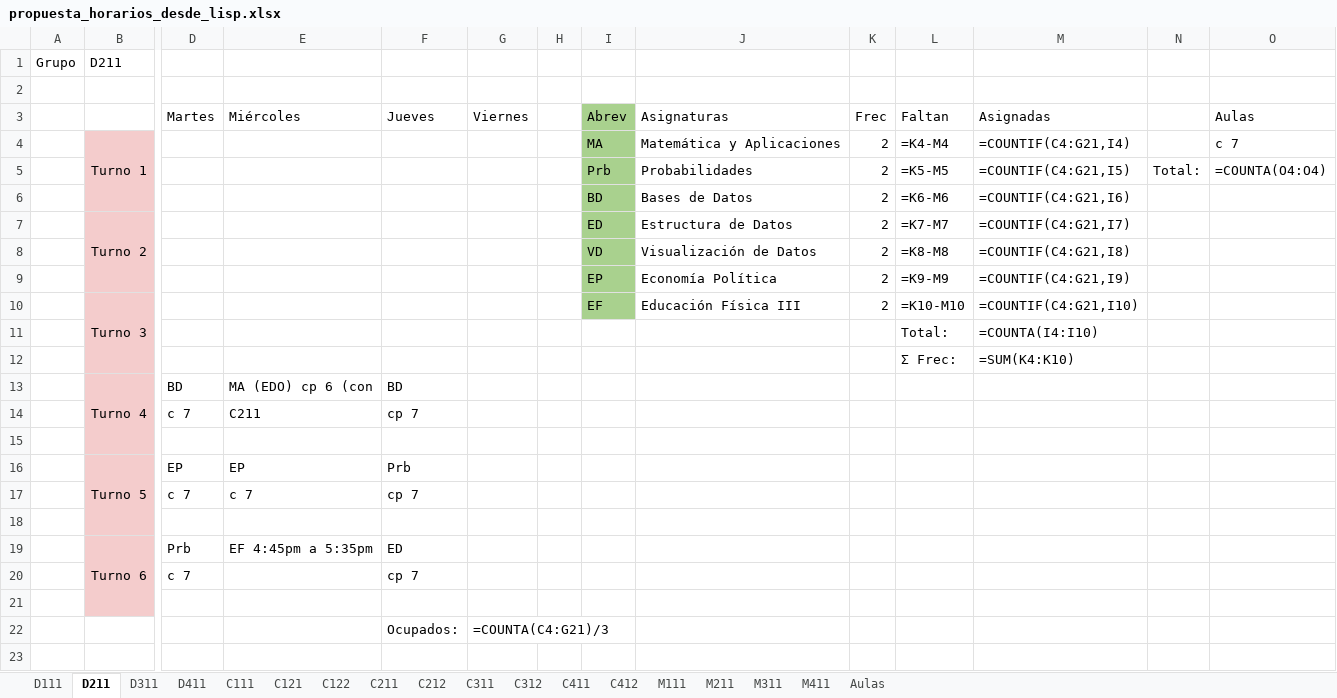
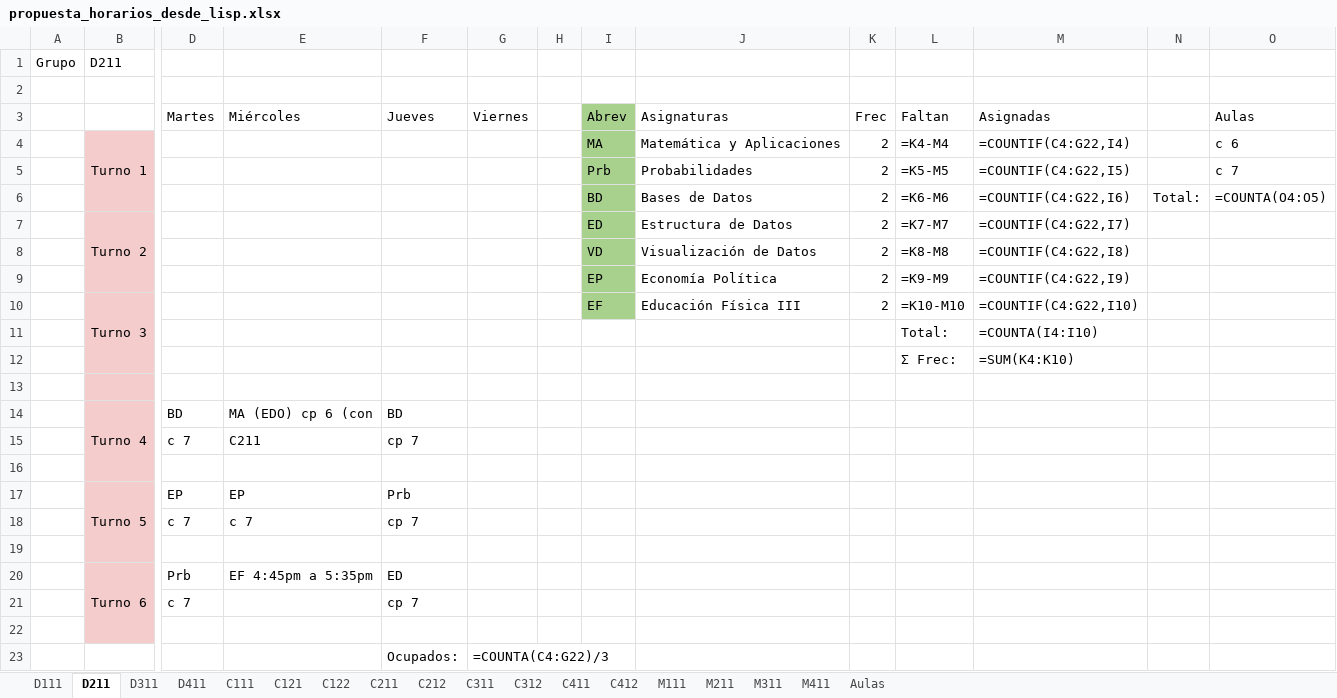
Before and after one commit to joselazo21/tesiis-lisp-excel-python, an Excel workbook: propuesta_horarios_desde_lisp.xlsx, sheet D211, drawn as a sheet; only a part is shown, gaps mark what is left out; values as stored, in another font and other column widths than the file's, no borders; formulas without a stored value are shown as written; conditional formats not drawn; addresses are those after the commit; rows hold the shown columns only; the diff names each change by its address in the sheet, - before the commit and + after, or states it on an @@ line.

Commit message:
feat: Inyectar fila separadora entre Turno 3 y Turno 4 en horarios
Se modificó la generación de los arrays de Lisp para incluir una fila vacía que actúa como separador visual justo después del Turno 3. También se actualizó el cálculo de rangos combinados, referencias en la hoja 'Aulas', totales de filas y fórmulas de Python.

```diff
--- a/propuesta_horarios_desde_lisp.xlsx (sheet D211)
+++ b/propuesta_horarios_desde_lisp.xlsx (sheet D211)
-M4 (Asignadas): =COUNTIF(C4:G21,I4)
+M4 (Asignadas): =COUNTIF(C4:G22,I4)
-O4 (Aulas): c 7
+O4 (Aulas): c 6
-M5 (Asignadas): =COUNTIF(C4:G21,I5)
+M5 (Asignadas): =COUNTIF(C4:G22,I5)
-N5: Total:
+N5: (empty)
-O5 (Aulas): =COUNTA(O4:O4)
+O5 (Aulas): c 7
-M6 (Asignadas): =COUNTIF(C4:G21,I6)
+M6 (Asignadas): =COUNTIF(C4:G22,I6)
-N6: (empty)
+N6: Total:
-O6 (Aulas): (empty)
+O6 (Aulas): =COUNTA(O4:O5)
-M7 (Asignadas): =COUNTIF(C4:G21,I7)
+M7 (Asignadas): =COUNTIF(C4:G22,I7)
-M8 (Asignadas): =COUNTIF(C4:G21,I8)
+M8 (Asignadas): =COUNTIF(C4:G22,I8)
-M9 (Asignadas): =COUNTIF(C4:G21,I9)
+M9 (Asignadas): =COUNTIF(C4:G22,I9)
-M10 (Asignadas): =COUNTIF(C4:G21,I10)
+M10 (Asignadas): =COUNTIF(C4:G22,I10)
+row 13: (empty)
-G23 (Viernes): =COUNTA(C4:G21)/3
+G23 (Viernes): =COUNTA(C4:G22)/3
```
Also changed, not shown: sheet M211, sheet C412, sheet C411, sheet M411, sheet D411, sheet C311, 10 more sheets, 4 other files.
